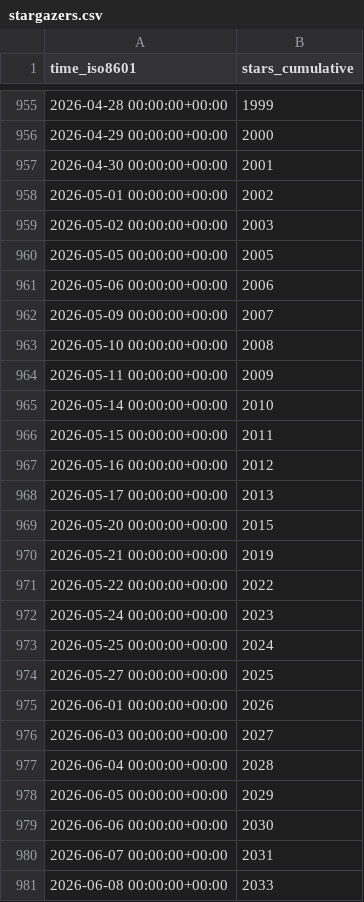
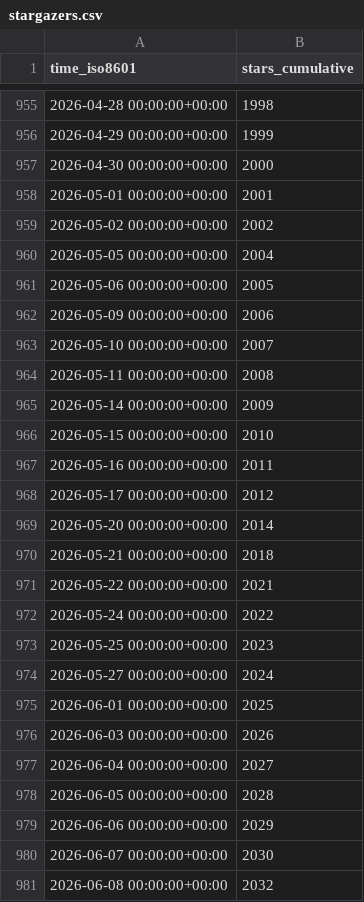
Before and after one commit to thomaspoignant/go-feature-flag, a CSV file: thomaspoignant/go-feature-flag/ghrs-data/stargazers.csv, drawn as a sheet; only a part is shown, gaps mark what is left out; the diff covers the shown part only.

```diff
--- a/thomaspoignant/go-feature-flag/ghrs-data/stargazers.csv
+++ b/thomaspoignant/go-feature-flag/ghrs-data/stargazers.csv
@@ -955,27 +955,27 @@ time_iso8601,stars_cumulative
-2026-04-28 00:00:00+00:00,1999
-2026-04-29 00:00:00+00:00,2000
-2026-04-30 00:00:00+00:00,2001
-2026-05-01 00:00:00+00:00,2002
-2026-05-02 00:00:00+00:00,2003
-2026-05-05 00:00:00+00:00,2005
-2026-05-06 00:00:00+00:00,2006
-2026-05-09 00:00:00+00:00,2007
-2026-05-10 00:00:00+00:00,2008
-2026-05-11 00:00:00+00:00,2009
-2026-05-14 00:00:00+00:00,2010
-2026-05-15 00:00:00+00:00,2011
-2026-05-16 00:00:00+00:00,2012
-2026-05-17 00:00:00+00:00,2013
-2026-05-20 00:00:00+00:00,2015
-2026-05-21 00:00:00+00:00,2019
-2026-05-22 00:00:00+00:00,2022
-2026-05-24 00:00:00+00:00,2023
-2026-05-25 00:00:00+00:00,2024
-2026-05-27 00:00:00+00:00,2025
-2026-06-01 00:00:00+00:00,2026
-2026-06-03 00:00:00+00:00,2027
-2026-06-04 00:00:00+00:00,2028
-2026-06-05 00:00:00+00:00,2029
-2026-06-06 00:00:00+00:00,2030
-2026-06-07 00:00:00+00:00,2031
-2026-06-08 00:00:00+00:00,2033
+2026-04-28 00:00:00+00:00,1998
+2026-04-29 00:00:00+00:00,1999
+2026-04-30 00:00:00+00:00,2000
+2026-05-01 00:00:00+00:00,2001
+2026-05-02 00:00:00+00:00,2002
+2026-05-05 00:00:00+00:00,2004
+2026-05-06 00:00:00+00:00,2005
+2026-05-09 00:00:00+00:00,2006
+2026-05-10 00:00:00+00:00,2007
+2026-05-11 00:00:00+00:00,2008
+2026-05-14 00:00:00+00:00,2009
+2026-05-15 00:00:00+00:00,2010
+2026-05-16 00:00:00+00:00,2011
+2026-05-17 00:00:00+00:00,2012
+2026-05-20 00:00:00+00:00,2014
+2026-05-21 00:00:00+00:00,2018
+2026-05-22 00:00:00+00:00,2021
+2026-05-24 00:00:00+00:00,2022
+2026-05-25 00:00:00+00:00,2023
+2026-05-27 00:00:00+00:00,2024
+2026-06-01 00:00:00+00:00,2025
+2026-06-03 00:00:00+00:00,2026
+2026-06-04 00:00:00+00:00,2027
+2026-06-05 00:00:00+00:00,2028
+2026-06-06 00:00:00+00:00,2029
+2026-06-07 00:00:00+00:00,2030
+2026-06-08 00:00:00+00:00,2032
```
Also changed, not shown: 38 edited cells elsewhere in this file.
